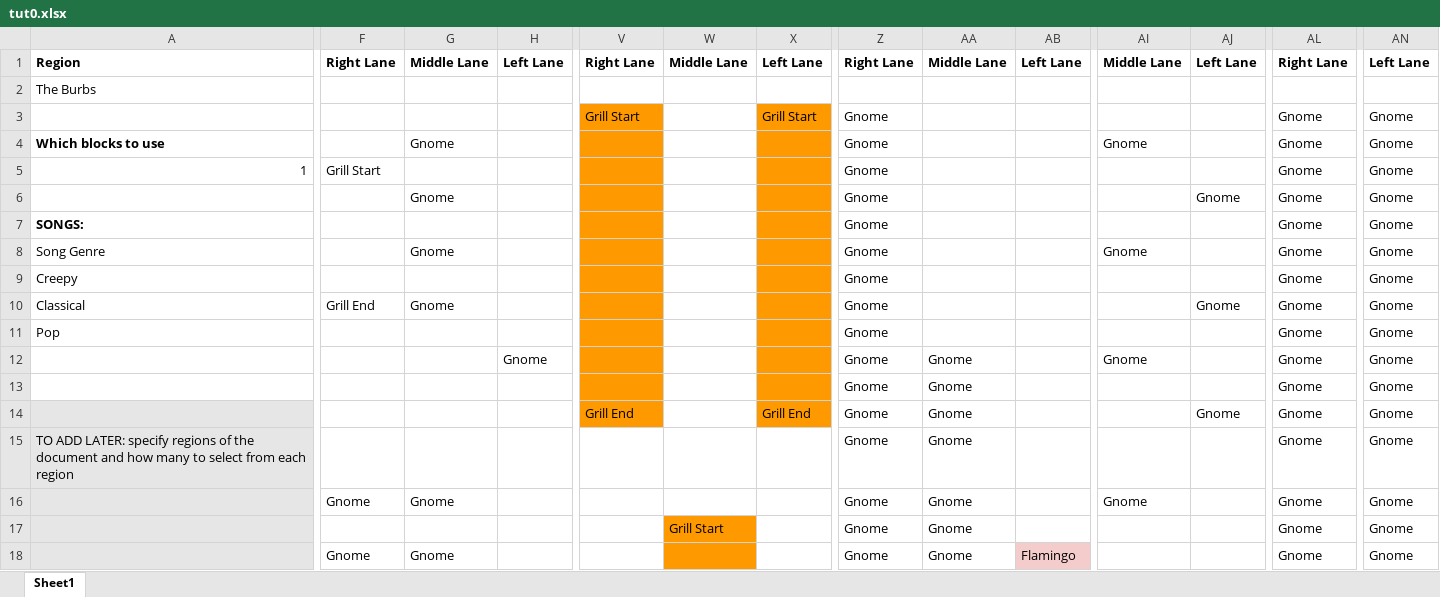
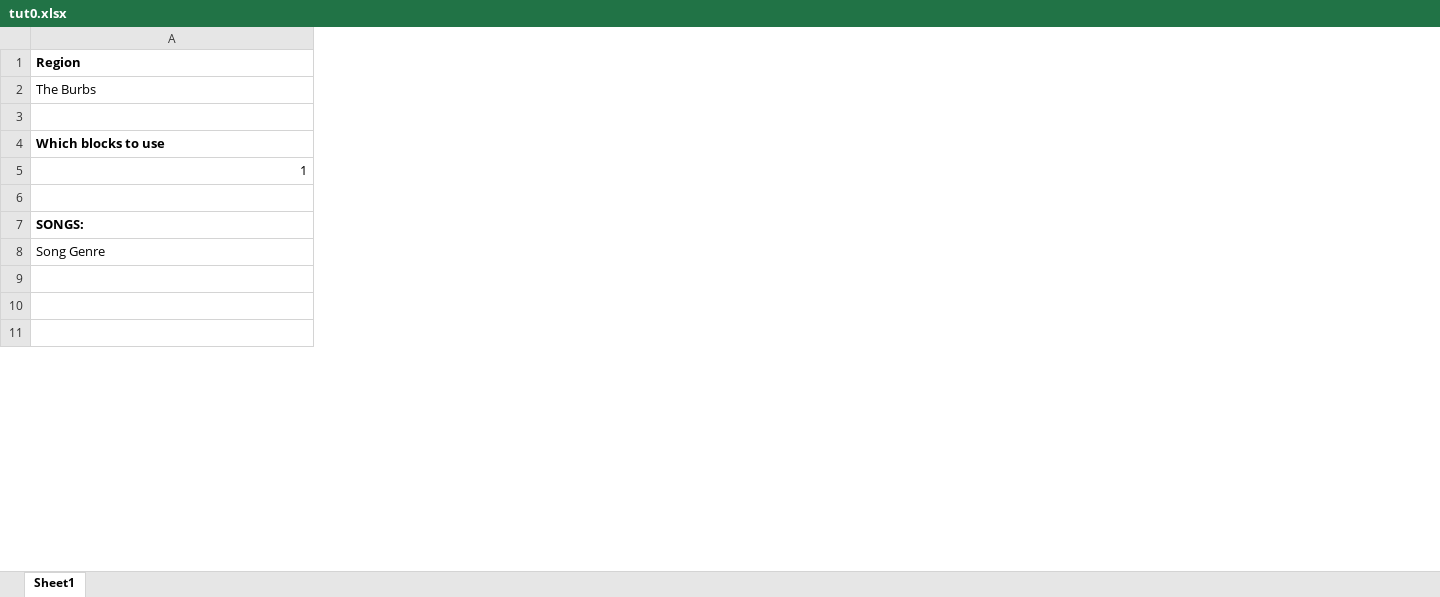
Before and after one commit to mangosnoopers/hafgnome, an Excel workbook: core/assets/levels/tut0.xlsx, sheet Sheet1, drawn as a sheet; only a part is shown, gaps mark what is left out; values as stored, in another font and other column widths than the file's, no borders; removed rows and columns are numbered as before the commit, all else as after; rows hold the shown columns only; the diff covers the shown part only; the diff names each change by its address in the sheet, - before the commit and + after, or states it on an @@ line.

```diff
--- a/core/assets/levels/tut0.xlsx (sheet Sheet1)
+++ b/core/assets/levels/tut0.xlsx (sheet Sheet1)
-column F (Right Lane), row 5: Grill Start; row 18: Gnome
-column G (Middle Lane), rows 4-8: Gnome |  | Gnome |  | Gnome; row 18: Gnome
-column H (Left Lane), empty
-column V (Right Lane), row 3: Grill Start
-column W (Middle Lane), row 17: Grill Start
-column X (Left Lane), row 3: Grill Start
-column Z (Right Lane), rows 3-8: all Gnome; rows 17-18: Gnome | Gnome
-column AA (Middle Lane), rows 17-18: Gnome | Gnome
-column AB (Left Lane), row 18: Flamingo
-column AI (Middle Lane), rows 4-8: Gnome |  |  |  | Gnome
-column AJ (Left Lane), row 6: Gnome
-column AL (Right Lane), rows 3-8: all Gnome; rows 17-18: Gnome | Gnome
-column AN (Left Lane), rows 3-8: all Gnome; rows 17-18: Gnome | Gnome
-row 3:  |  |  |  | Grill Start |  | Grill Start | Gnome |  |  |  |  | Gnome | Gnome
+row 3: (empty)
-row 6:  |  | Gnome |  |  |  |  | Gnome |  |  |  | Gnome | Gnome | Gnome
+row 6: (empty)
-row 9: Creepy |  |  |  |  |  |  | Gnome |  |  |  |  | Gnome | Gnome
-row 10: Classical | Grill End | Gnome |  |  |  |  | Gnome |  |  |  | Gnome | Gnome | Gnome
-row 11: Pop |  |  |  |  |  |  | Gnome |  |  |  |  | Gnome | Gnome
-row 12:  |  |  | Gnome |  |  |  | Gnome | Gnome |  | Gnome |  | Gnome | Gnome
@@ row 13 moved to row 18: Gnome @@
-row 14:  |  |  |  | Grill End |  | Grill End | Gnome | Gnome |  |  | Gnome | Gnome | Gnome
-row 15: TO ADD LATER: specify regions of the document and how many to select from each region |  |  |  |  |  |  | Gnome | Gnome |  |  |  | Gnome | Gnome
-row 16:  | Gnome | Gnome |  |  |  |  | Gnome | Gnome |  | Gnome |  | Gnome | Gnome
-A9:A10 fill: #E7E6E6
+A9:A10 fill: none
-row 9:  |  |  |  |  | Grill Start |  | Gnome | Gnome |  |  |  | Gnome | Gnome
+row 9: (empty)
-row 10:  | Gnome | Gnome |  |  |  |  | Gnome | Gnome | Flamingo |  |  | Gnome | Gnome
+row 10: (empty)
+row 11: (empty)
```
Also changed, not shown: 9 added rows, 3 removed rows, 1 added column, 19 removed columns, 22 edited cells and cell formats elsewhere in this sheet, 7 other files.
